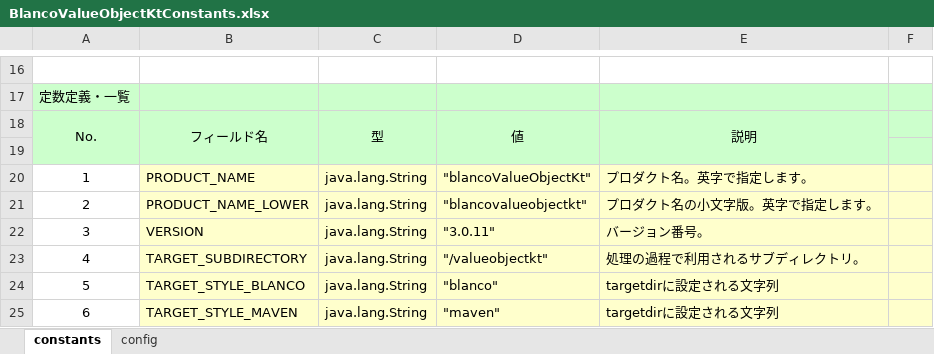
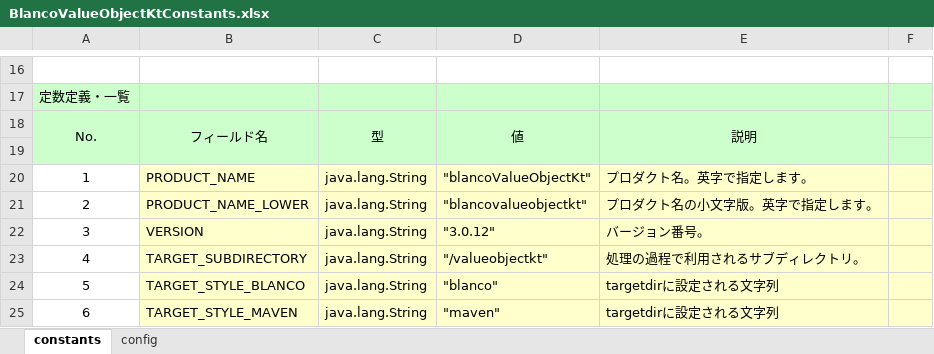
Before and after one commit to uedaueo/blancoValueObjectKt, an Excel workbook: meta/program/BlancoValueObjectKtConstants.xlsx, sheet constants, drawn as a sheet; only a part is shown, gaps mark what is left out; values as stored, in another font and other column widths than the file's, no borders; the diff names each change by its address in the sheet, - before the commit and + after, or states it on an @@ line.

```diff
--- a/meta/program/BlancoValueObjectKtConstants.xlsx (sheet constants)
+++ b/meta/program/BlancoValueObjectKtConstants.xlsx (sheet constants)
-D22: "3.0.11"
+D22: "3.0.12"
```
Also changed, not shown: 3 other files.
